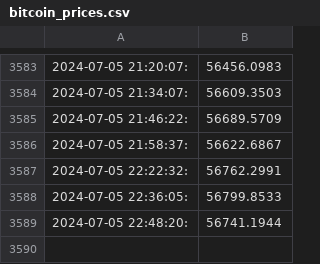
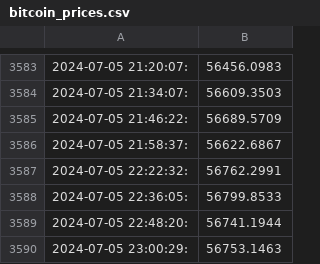
Before and after one commit to pretinho100/gha-Monday, a CSV file: bitcoin_prices.csv, drawn as a sheet; only a part is shown, gaps mark what is left out; the diff names each change by its address in the sheet, - before the commit and + after, or states it on an @@ line.

Commit message:
Update bitcoin_prices.csv with new prices

```diff
--- a/bitcoin_prices.csv
+++ b/bitcoin_prices.csv
+row 3590: 2024-07-05 23:00:29: | 56753.1463
```
